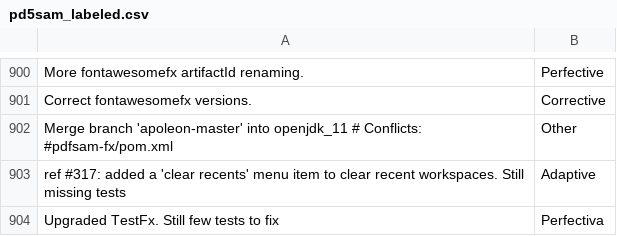
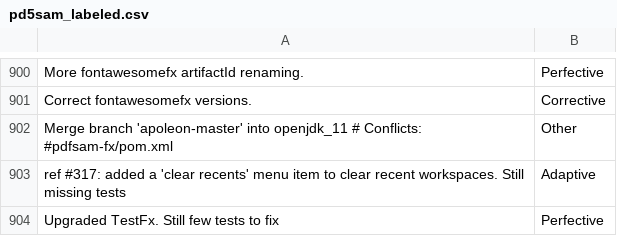
Before and after one commit to EmmaPesjak/DevAnalyzer, a CSV file: transformers_model/commit_messages/pd5sam_labeled.csv, drawn as a sheet; only a part is shown, gaps mark what is left out.

Commit message:
message bert ready for training

```diff
--- a/transformers_model/commit_messages/pd5sam_labeled.csv
+++ b/transformers_model/commit_messages/pd5sam_labeled.csv
@@ -903,2 +903,2 @@
 "ref #317: added a 'clear recents' menu item to clear recent workspaces. Still missing tests","Adaptive"
-"Upgraded TestFx. Still few tests to fix","Perfectiva"
+"Upgraded TestFx. Still few tests to fix","Perfective"
```
Also changed, not shown: 3 other files.
